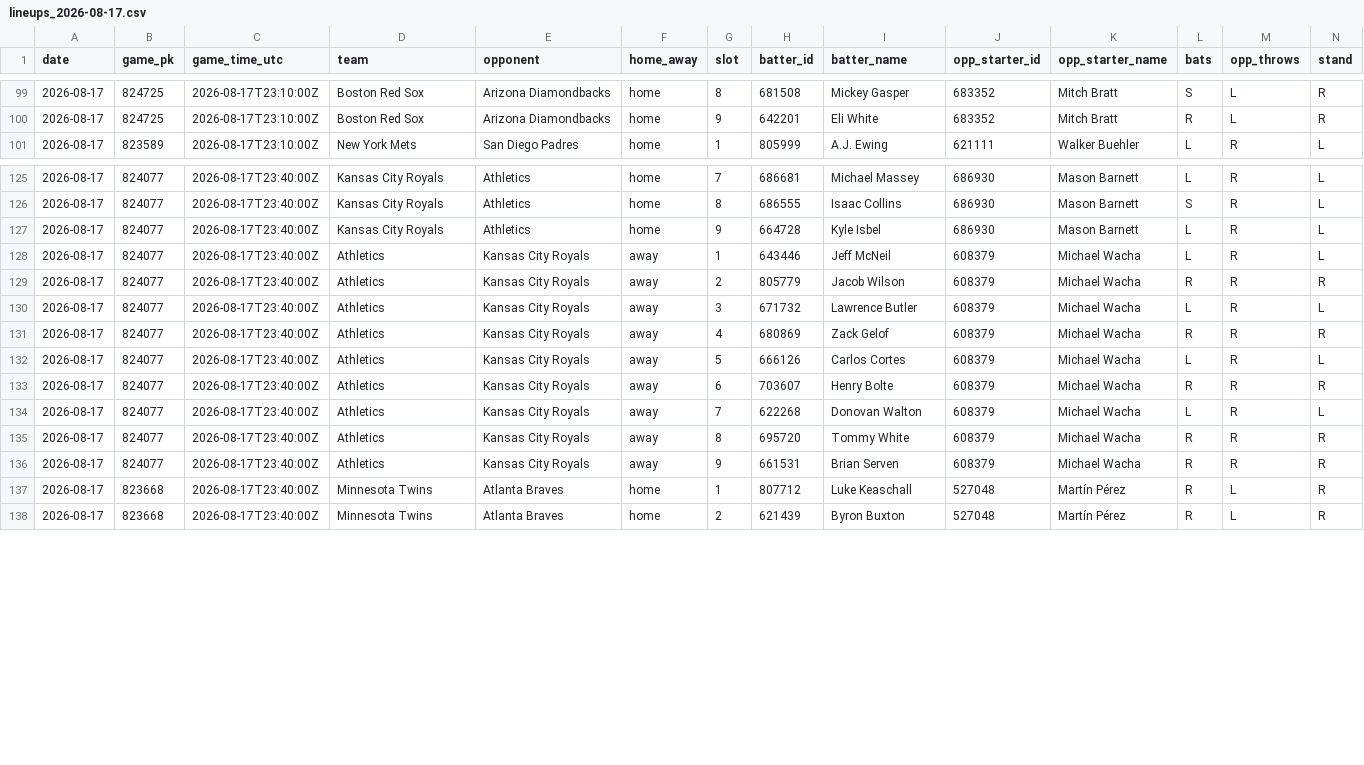
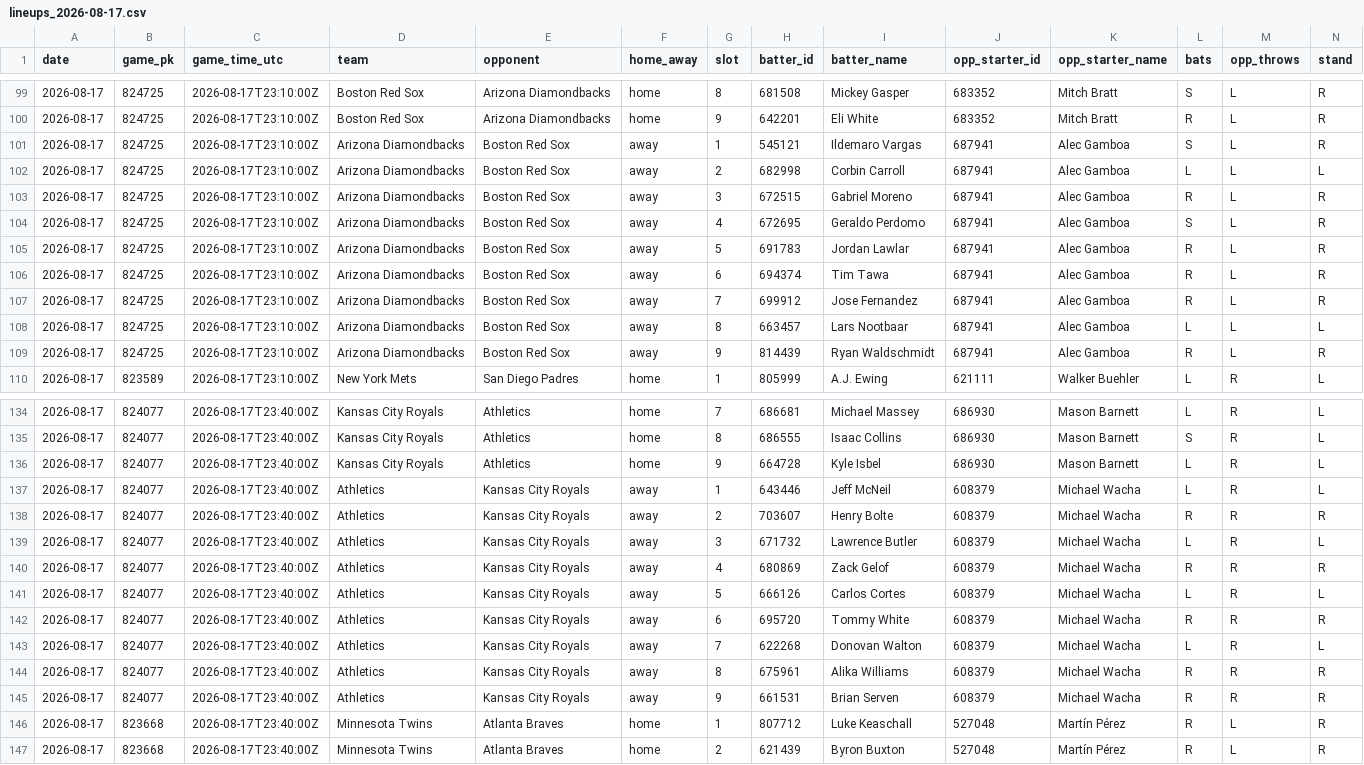
Before and after one commit to mtdewrocks/sports-analytics, a CSV file: backend/data/mlb/lineups_2026-08-17.csv, drawn as a sheet; only a part is shown, gaps mark what is left out.

```diff
--- a/backend/data/mlb/lineups_2026-08-17.csv
+++ b/backend/data/mlb/lineups_2026-08-17.csv
@@ -100,2 +100,11 @@ date,game_pk,game_time_utc,team,opponent,home_away,slot,batter_id,batter_name,op
 2026-08-17,824725,2026-08-17T23:10:00Z,Boston Red Sox,Arizona Diamondbacks,home,9,642201,Eli White,683352,Mitch Bratt,R,L,R
+2026-08-17,824725,2026-08-17T23:10:00Z,Arizona Diamondbacks,Boston Red Sox,away,1,545121,Ildemaro Vargas,687941,Alec Gamboa,S,L,R
+2026-08-17,824725,2026-08-17T23:10:00Z,Arizona Diamondbacks,Boston Red Sox,away,2,682998,Corbin Carroll,687941,Alec Gamboa,L,L,L
+2026-08-17,824725,2026-08-17T23:10:00Z,Arizona Diamondbacks,Boston Red Sox,away,3,672515,Gabriel Moreno,687941,Alec Gamboa,R,L,R
+2026-08-17,824725,2026-08-17T23:10:00Z,Arizona Diamondbacks,Boston Red Sox,away,4,672695,Geraldo Perdomo,687941,Alec Gamboa,S,L,R
+2026-08-17,824725,2026-08-17T23:10:00Z,Arizona Diamondbacks,Boston Red Sox,away,5,691783,Jordan Lawlar,687941,Alec Gamboa,R,L,R
+2026-08-17,824725,2026-08-17T23:10:00Z,Arizona Diamondbacks,Boston Red Sox,away,6,694374,Tim Tawa,687941,Alec Gamboa,R,L,R
+2026-08-17,824725,2026-08-17T23:10:00Z,Arizona Diamondbacks,Boston Red Sox,away,7,699912,Jose Fernandez,687941,Alec Gamboa,R,L,R
+2026-08-17,824725,2026-08-17T23:10:00Z,Arizona Diamondbacks,Boston Red Sox,away,8,663457,Lars Nootbaar,687941,Alec Gamboa,L,L,L
+2026-08-17,824725,2026-08-17T23:10:00Z,Arizona Diamondbacks,Boston Red Sox,away,9,814439,Ryan Waldschmidt,687941,Alec Gamboa,R,L,R
 2026-08-17,823589,2026-08-17T23:10:00Z,New York Mets,San Diego Padres,home,1,805999,A.J. Ewing,621111,Walker Buehler,L,R,L
@@ -128,3 +137,3 @@ date,game_pk,game_time_utc,team,opponent,home_away,slot,batter_id,batter_name,op
 2026-08-17,824077,2026-08-17T23:40:00Z,Athletics,Kansas City Royals,away,1,643446,Jeff McNeil,608379,Michael Wacha,L,R,L
-2026-08-17,824077,2026-08-17T23:40:00Z,Athletics,Kansas City Royals,away,2,805779,Jacob Wilson,608379,Michael Wacha,R,R,R
+2026-08-17,824077,2026-08-17T23:40:00Z,Athletics,Kansas City Royals,away,2,703607,Henry Bolte,608379,Michael Wacha,R,R,R
 2026-08-17,824077,2026-08-17T23:40:00Z,Athletics,Kansas City Royals,away,3,671732,Lawrence Butler,608379,Michael Wacha,L,R,L
@@ -132,5 +141,5 @@ date,game_pk,game_time_utc,team,opponent,home_away,slot,batter_id,batter_name,op
 2026-08-17,824077,2026-08-17T23:40:00Z,Athletics,Kansas City Royals,away,5,666126,Carlos Cortes,608379,Michael Wacha,L,R,L
-2026-08-17,824077,2026-08-17T23:40:00Z,Athletics,Kansas City Royals,away,6,703607,Henry Bolte,608379,Michael Wacha,R,R,R
+2026-08-17,824077,2026-08-17T23:40:00Z,Athletics,Kansas City Royals,away,6,695720,Tommy White,608379,Michael Wacha,R,R,R
 2026-08-17,824077,2026-08-17T23:40:00Z,Athletics,Kansas City Royals,away,7,622268,Donovan Walton,608379,Michael Wacha,L,R,L
-2026-08-17,824077,2026-08-17T23:40:00Z,Athletics,Kansas City Royals,away,8,695720,Tommy White,608379,Michael Wacha,R,R,R
+2026-08-17,824077,2026-08-17T23:40:00Z,Athletics,Kansas City Royals,away,8,675961,Alika Williams,608379,Michael Wacha,R,R,R
 2026-08-17,824077,2026-08-17T23:40:00Z,Athletics,Kansas City Royals,away,9,661531,Brian Serven,608379,Michael Wacha,R,R,R
```
Also changed, not shown: 3 other files.
